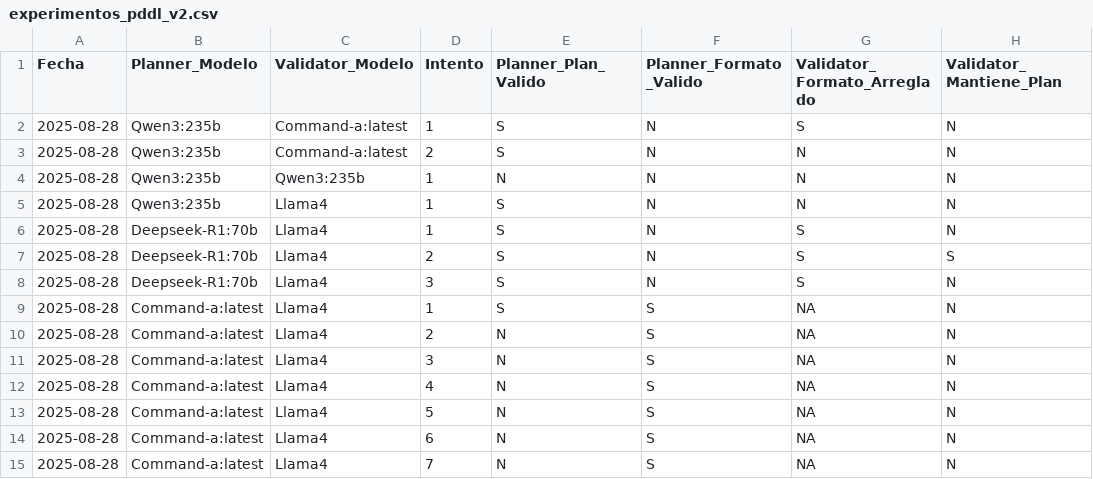
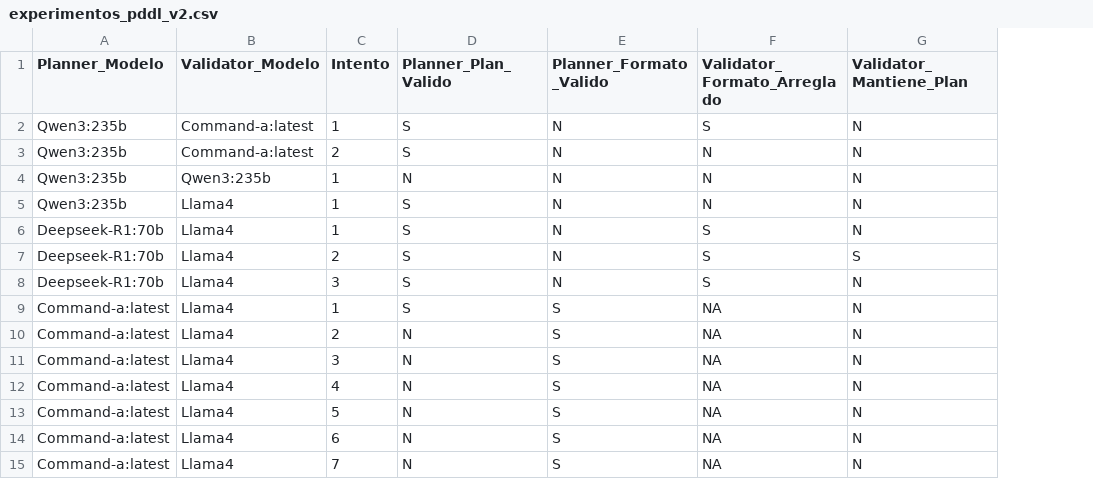
Before and after one commit to jfisher2021/TFG, a CSV file: experimentos_pddl_v2.csv, drawn as a sheet; only a part is shown; the diff names each change by its address in the sheet, - before the commit and + after, or states it on an @@ line.

```diff
--- a/experimentos_pddl_v2.csv
+++ b/experimentos_pddl_v2.csv
-column A (Fecha), rows 2-15: all 2025-08-28
```
Also changed, not shown: experimentos_pddl.csv, validation_results.csv, 3 other files.
